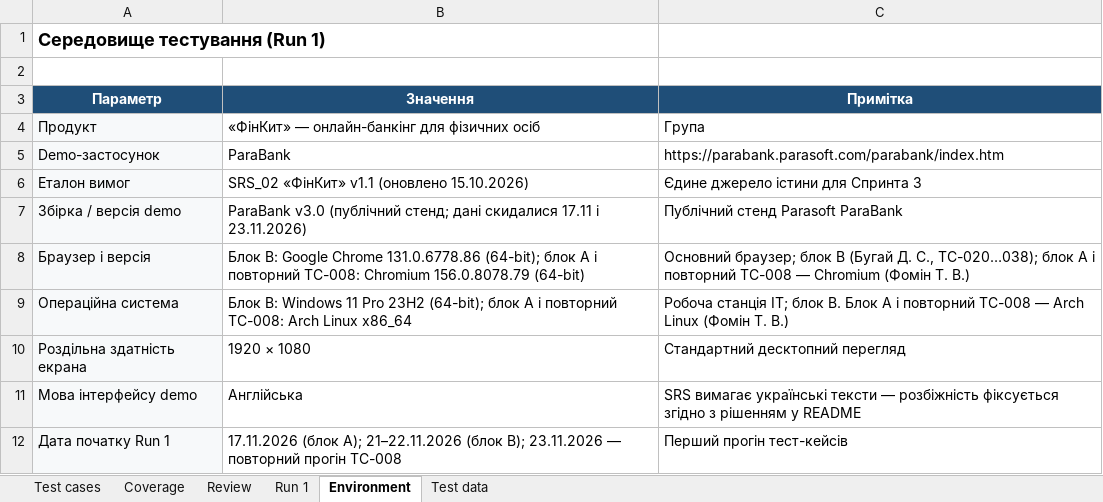
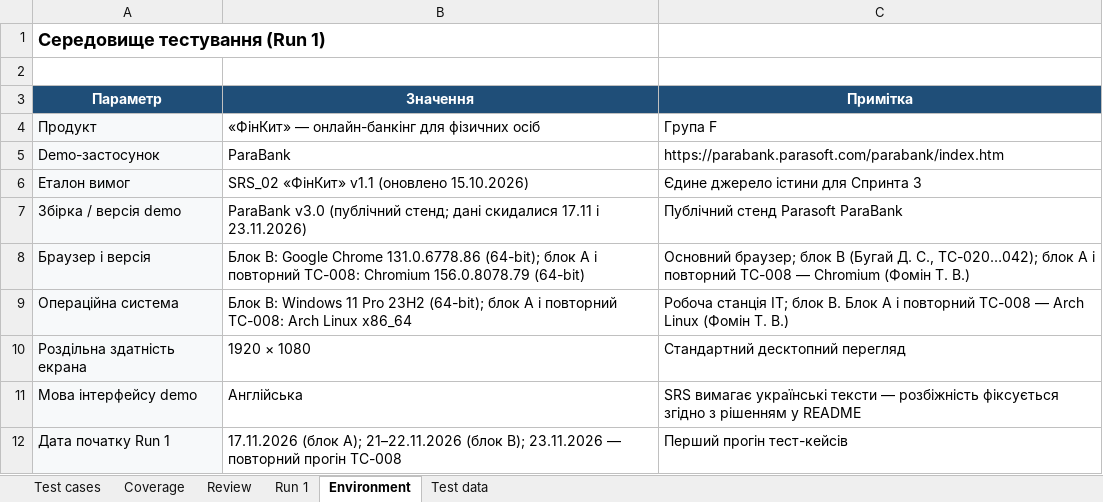
Before and after one commit to 0ffmama/FinKit, an Excel workbook: docs/sprint3/test-cases.xlsx, sheet Environment, drawn as a sheet; only a part is shown; values as stored, in another font and other column widths than the file's, no borders; the diff names each change by its address in the sheet, - before the commit and + after, or states it on an @@ line.

```diff
--- a/docs/sprint3/test-cases.xlsx (sheet Environment)
+++ b/docs/sprint3/test-cases.xlsx (sheet Environment)
-C4 (Примітка): Група
+C4 (Примітка): Група F
-C8 (Примітка): …Д. С., TC-020…038); блок A…
+C8 (Примітка): …Д. С., TC-020…042); блок A…
```
